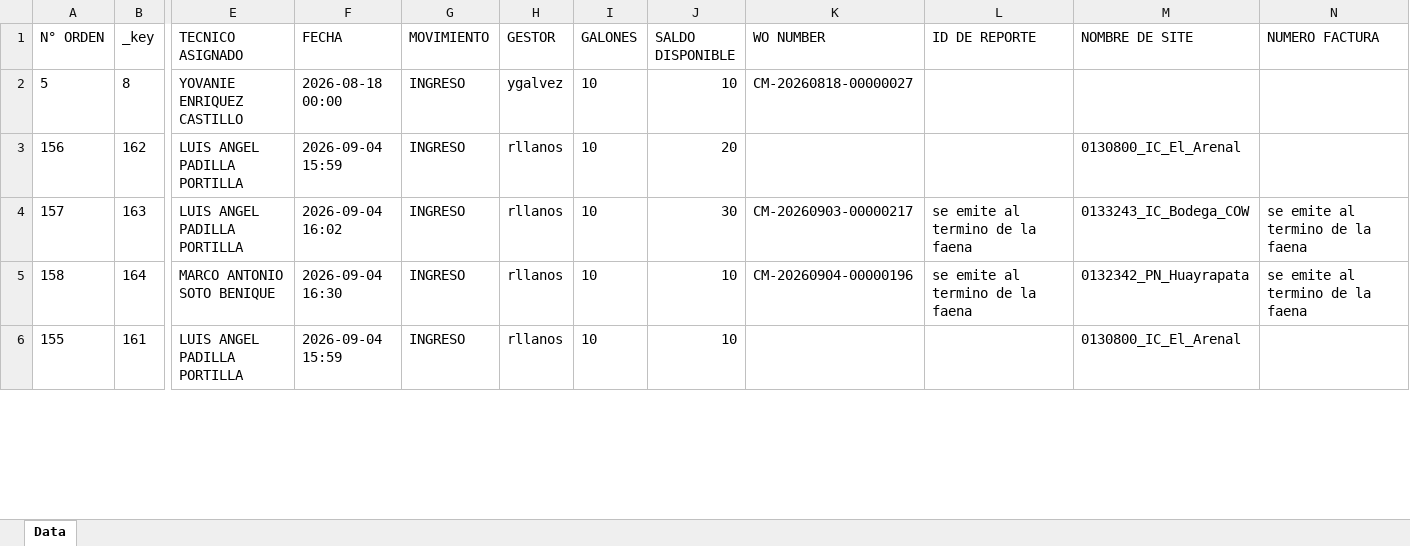
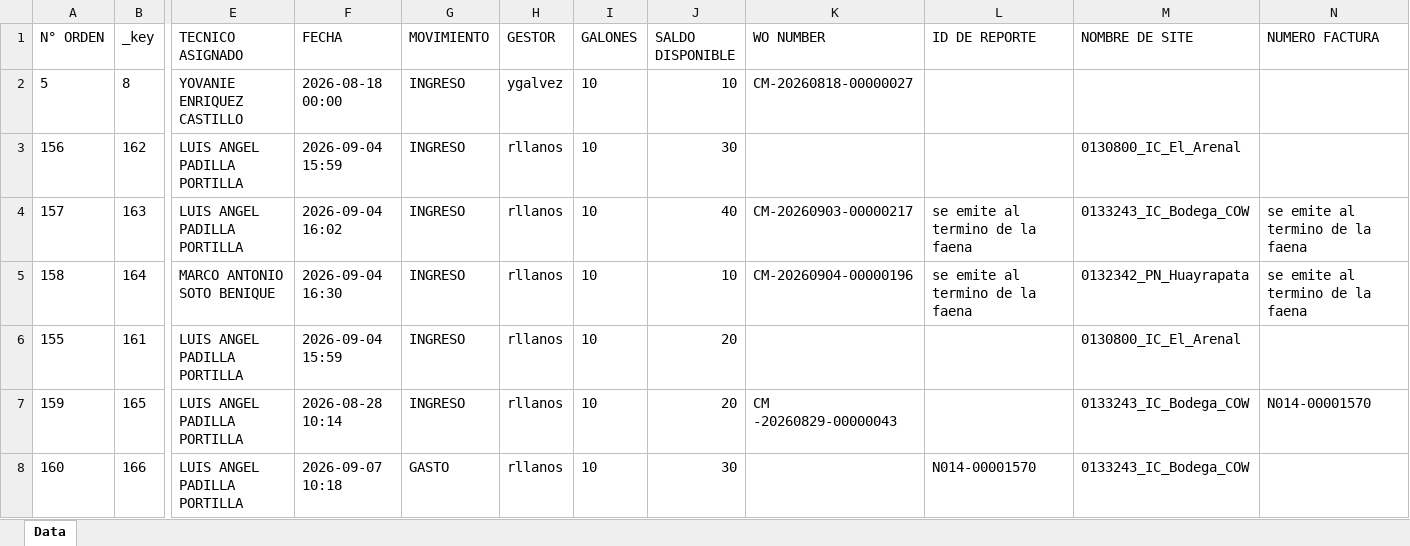
Before and after one commit to hanzpierre-zhan/Nucleus, an Excel workbook: Nucleus_Combustible.xlsx, sheet Data, drawn as a sheet; only a part is shown, gaps mark what is left out; values as stored, in another font and other column widths than the file's, no borders; rows hold the shown columns only; the diff covers the shown part only; the diff names each change by its address in the sheet, - before the commit and + after, or states it on an @@ line.

```diff
--- a/Nucleus_Combustible.xlsx (sheet Data)
+++ b/Nucleus_Combustible.xlsx (sheet Data)
-J3 (SALDO DISPONIBLE): 20
+J3 (SALDO DISPONIBLE): 30
-J4 (SALDO DISPONIBLE): 30
+J4 (SALDO DISPONIBLE): 40
-J6 (SALDO DISPONIBLE): 10
+J6 (SALDO DISPONIBLE): 20
+row 7: 159 | 165 | LUIS ANGEL PADILLA PORTILLA | 2026-08-28 10:14 | INGRESO | rllanos | 10 | 20 | CM -20260829-00000043 |  | 0133243_IC_Bodega_COW | N014-00001570
+row 8: 160 | 166 | LUIS ANGEL PADILLA PORTILLA | 2026-09-07 10:18 | GASTO | rllanos | 10 | 30 |  | N014-00001570 | 0133243_IC_Bodega_COW
```
Also changed, not shown: 1 added row, 1 removed row and 35 edited cells elsewhere in this sheet.
